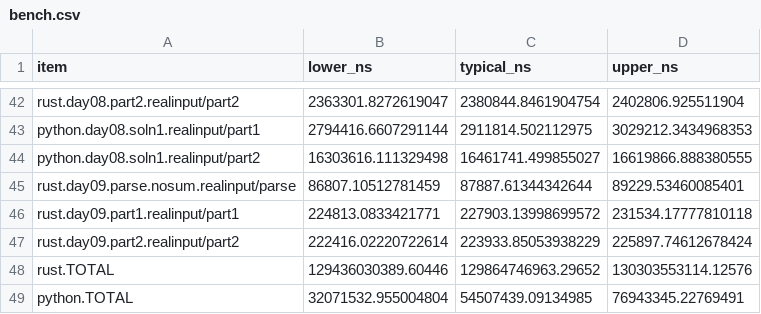
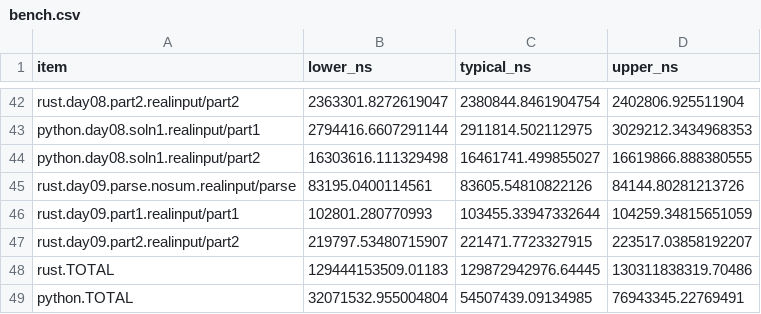
Before and after one commit to ankitson/aoc, a CSV file: 2023/bench.csv, drawn as a sheet; only a part is shown, gaps mark what is left out.

```diff
--- a/2023/bench.csv
+++ b/2023/bench.csv
@@ -44,6 +44,6 @@ python.day08.soln1.realinput/part1,2794416.6607291144,2911814.502112975,3029212.
 python.day08.soln1.realinput/part2,16303616.111329498,16461741.499855027,16619866.888380555
-rust.day09.parse.nosum.realinput/parse,86807.10512781459,87887.61344342644,89229.53460085401
-rust.day09.part1.realinput/part1,224813.0833421771,227903.13998699572,231534.17777810118
-rust.day09.part2.realinput/part2,222416.02220722614,223933.85053938229,225897.74612678424
-rust.TOTAL,129436030389.60446,129864746963.29652,130303553114.12576
+rust.day09.parse.nosum.realinput/parse,83195.0400114561,83605.54810822126,84144.80281213726
+rust.day09.part1.realinput/part1,102801.280770993,103455.33947332644,104259.34815651059
+rust.day09.part2.realinput/part2,219797.53480715907,221471.7723327915,223517.03858192207
+rust.TOTAL,129444153509.01183,129872942976.64445,130311838319.70486
 python.TOTAL,32071532.955004804,54507439.09134985,76943345.22769491
```
Also changed, not shown: 6 other files.
